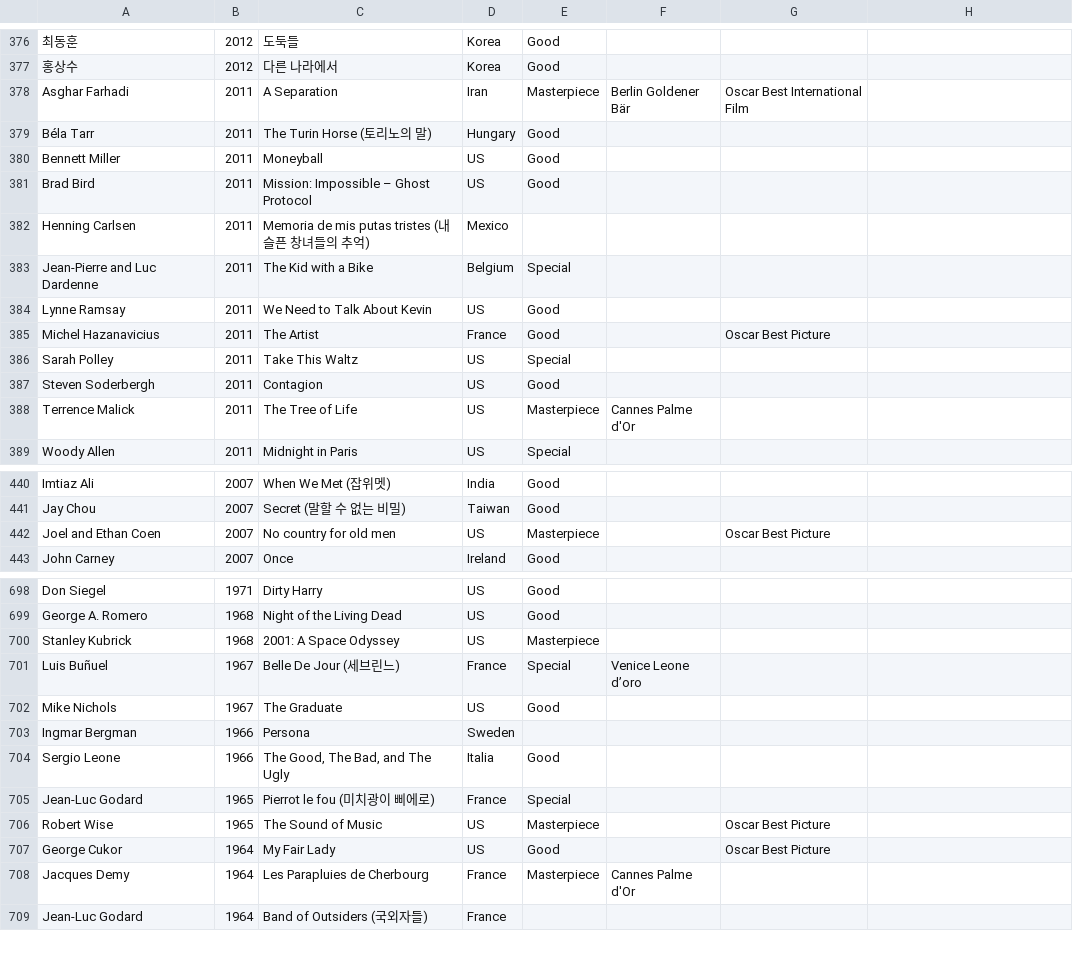
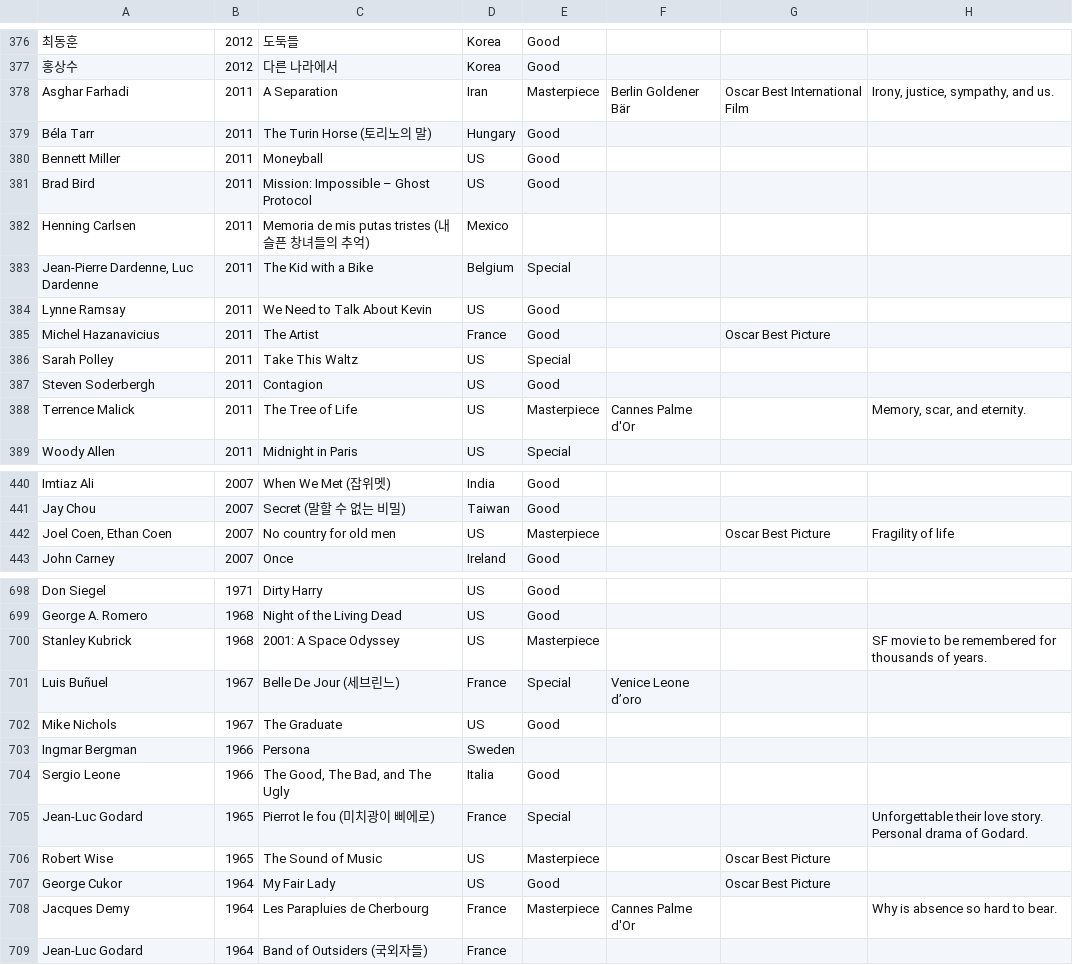
Before and after one commit to nambin/movie-data-manager, a CSV file: input-movies.csv, drawn as a sheet; only a part is shown, gaps mark what is left out; the diff covers the shown part only; the diff names each change by its address in the sheet, - before the commit and + after, or states it on an @@ line.

Commit message:
Update prod data.

```diff
--- a/input-movies.csv
+++ b/input-movies.csv
-H378: (empty)
+H378: Irony, justice, sympathy, and us.
-A383: Jean-Pierre and Luc Dardenne
+A383: Jean-Pierre Dardenne, Luc Dardenne
-H388: (empty)
+H388: Memory, scar, and eternity.
-A442: Joel and Ethan Coen
+A442: Joel Coen, Ethan Coen
-H442: (empty)
+H442: Fragility of life
-H700: (empty)
+H700: SF movie to be remembered for thousands of years.
-H705: (empty)
+H705: Unforgettable their love story. Personal drama of Godard.
-H708: (empty)
+H708: Why is absence so hard to bear.
```
Also changed, not shown: 33 edited cells elsewhere in this file, 2 other files.
